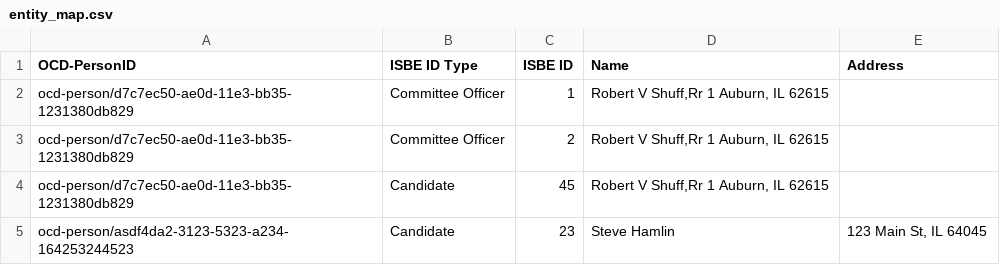
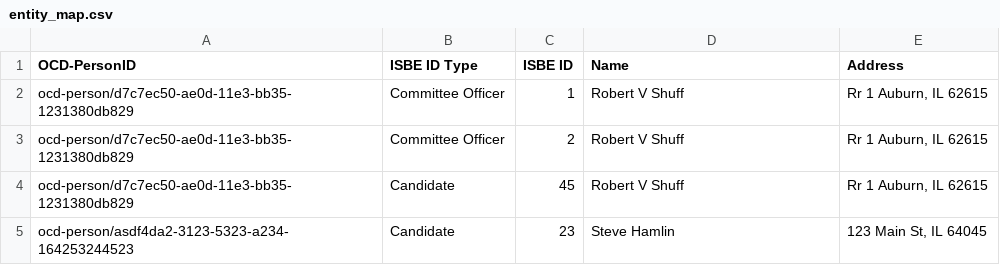
Before and after one commit to influence-usa/campaign-finance_state_IL, a CSV file: entity_map.csv, drawn as a sheet.

Commit message:
Update entity_map.csv

```diff
--- a/entity_map.csv
+++ b/entity_map.csv
@@ -1,5 +1,5 @@
 OCD-PersonID,ISBE ID Type,ISBE ID,Name,Address
-ocd-person/d7c7ec50-ae0d-11e3-bb35-1231380db829,Committee Officer,1,"Robert V Shuff,Rr 1 Auburn, IL 62615"
-ocd-person/d7c7ec50-ae0d-11e3-bb35-1231380db829,Committee Officer,2,"Robert V Shuff,Rr 1 Auburn, IL 62615"
-ocd-person/d7c7ec50-ae0d-11e3-bb35-1231380db829,Candidate,45,"Robert V Shuff,Rr 1 Auburn, IL 62615"
+ocd-person/d7c7ec50-ae0d-11e3-bb35-1231380db829,Committee Officer,1,Robert V Shuff,"Rr 1 Auburn, IL 62615"
+ocd-person/d7c7ec50-ae0d-11e3-bb35-1231380db829,Committee Officer,2,Robert V Shuff,"Rr 1 Auburn, IL 62615"
+ocd-person/d7c7ec50-ae0d-11e3-bb35-1231380db829,Candidate,45,Robert V Shuff,"Rr 1 Auburn, IL 62615"
 ocd-person/asdf4da2-3123-5323-a234-164253244523,Candidate,23,Steve Hamlin,"123 Main St, IL 64045"
```
